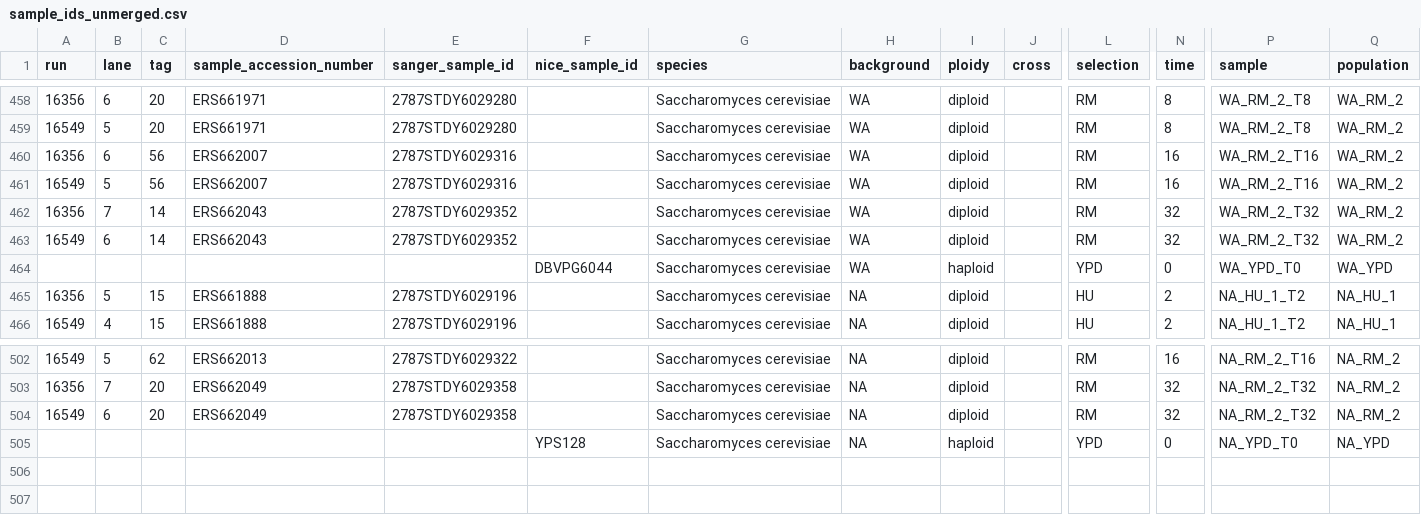
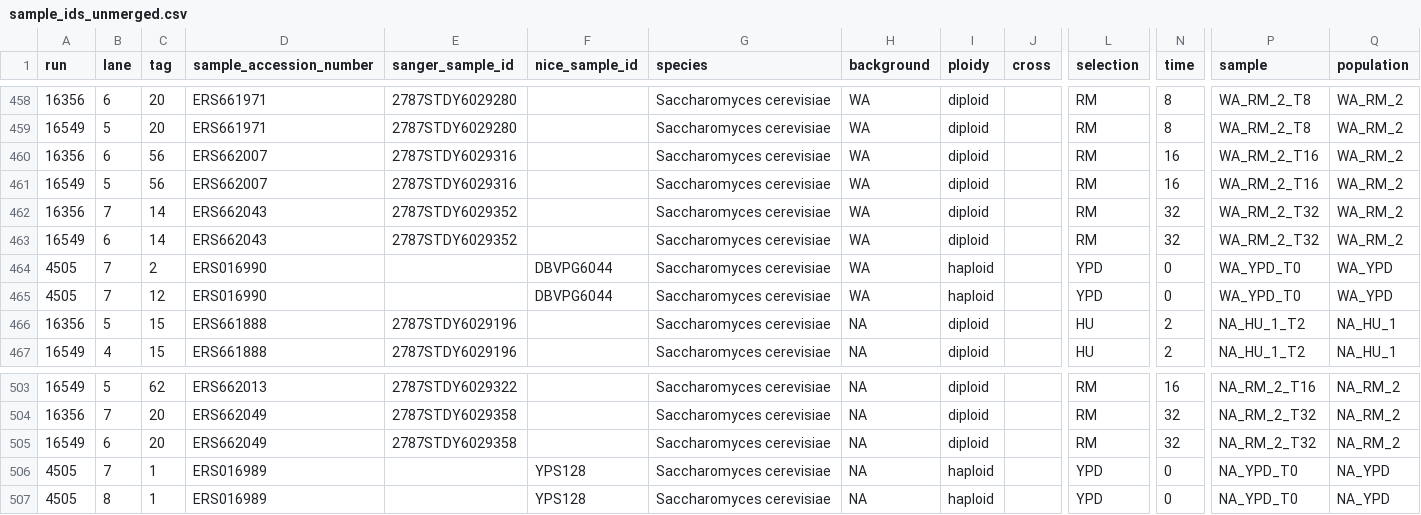
Before and after one commit to ivazquez/clonal-heterogeneity, a CSV file: data/seq/sample_ids_unmerged.csv, drawn as a sheet; only a part is shown, gaps mark what is left out; addresses are those after the commit; rows hold the shown columns only; the diff names each change by its address in the sheet, - before the commit and + after, or states it on an @@ line.

Commit message:
Correction to accession numbers for the parental reference strains

```diff
--- a/data/seq/sample_ids_unmerged.csv
+++ b/data/seq/sample_ids_unmerged.csv
-A464 (run): (empty)
+A464 (run): 4505
-B464 (lane): (empty)
+B464 (lane): 7
-C464 (tag): (empty)
+C464 (tag): 2
-D464 (sample_accession_number): (empty)
+D464 (sample_accession_number): ERS016990
+row 465: 4505 | 7 | 12 | ERS016990 |  | DBVPG6044 | Saccharomyces cerevisiae | WA | haploid |  | YPD | 0 | WA_YPD_T0 | WA_YPD
-A506 (run): (empty)
+A506 (run): 4505
-B506 (lane): (empty)
+B506 (lane): 7
-C506 (tag): (empty)
+C506 (tag): 1
-D506 (sample_accession_number): (empty)
+D506 (sample_accession_number): ERS016989
+row 507: 4505 | 8 | 1 | ERS016989 |  | YPS128 | Saccharomyces cerevisiae | NA | haploid |  | YPD | 0 | NA_YPD_T0 | NA_YPD
```
Also changed, not shown: data/seq/sample_ids_merged.csv, data/seq/sample_ids_merged_dup.csv.
